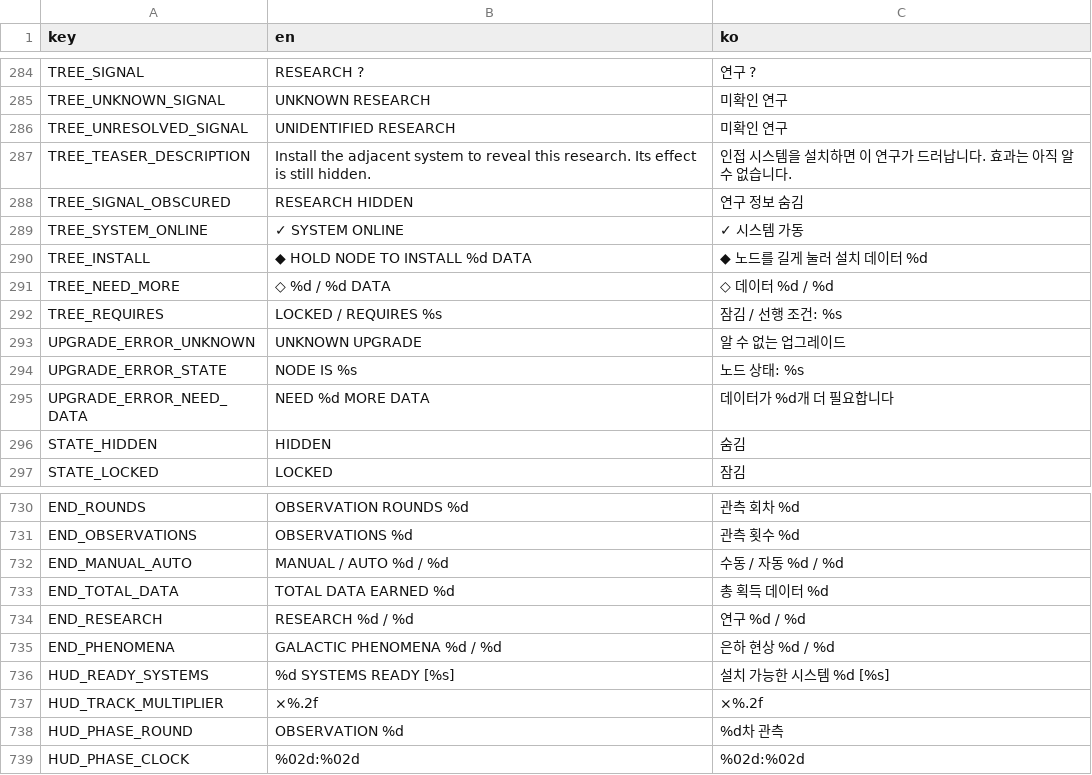
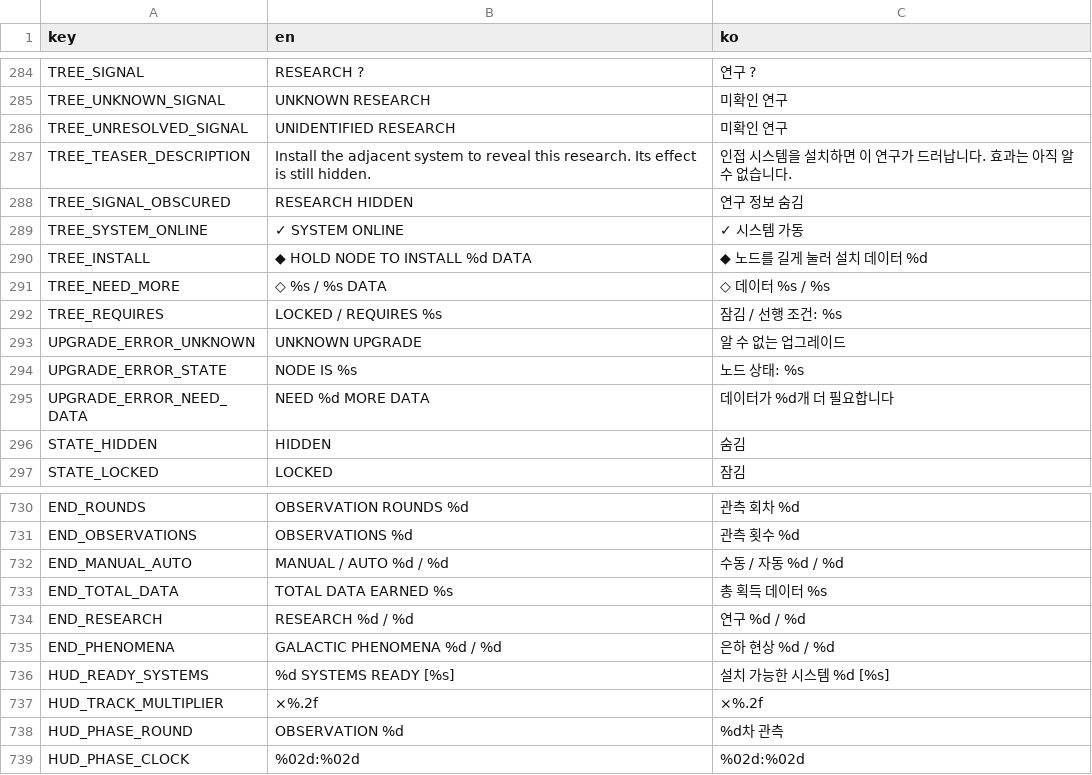
Before and after one commit to frotrue/nightwatch-array, a CSV file: localization/ui.csv, drawn as a sheet; only a part is shown, gaps mark what is left out; the diff covers the shown part only.

```diff
--- a/localization/ui.csv
+++ b/localization/ui.csv
@@ -290,3 +290,3 @@ TREE_SYSTEM_ONLINE,✓  SYSTEM ONLINE,✓  시스템 가동
 TREE_INSTALL,◆  HOLD NODE TO INSTALL    %d DATA,◆  노드를 길게 눌러 설치    데이터 %d
-TREE_NEED_MORE,◇  %d / %d DATA,◇  데이터 %d / %d
+TREE_NEED_MORE,◇  %s / %s DATA,◇  데이터 %s / %s
 TREE_REQUIRES,LOCKED    /    REQUIRES %s,잠김    /    선행 조건: %s
@@ -732,3 +732,3 @@ END_OBSERVATIONS,OBSERVATIONS   %d,관측 횟수   %d
 END_MANUAL_AUTO,MANUAL / AUTO   %d / %d,수동 / 자동   %d / %d
-END_TOTAL_DATA,TOTAL DATA EARNED   %d,총 획득 데이터   %d
+END_TOTAL_DATA,TOTAL DATA EARNED   %s,총 획득 데이터   %s
 END_RESEARCH,RESEARCH   %d / %d,연구   %d / %d
```
Also changed, not shown: 4 added rows and 18 edited cells elsewhere in this file, localization/extension.csv, 16 other files.
